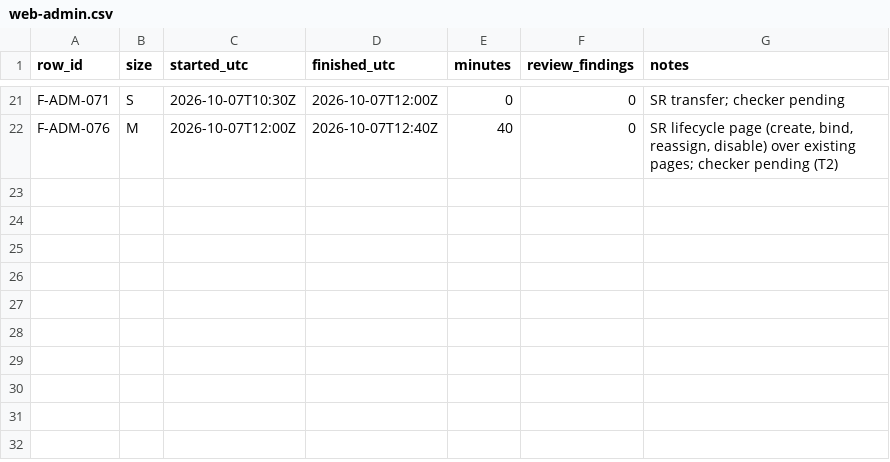
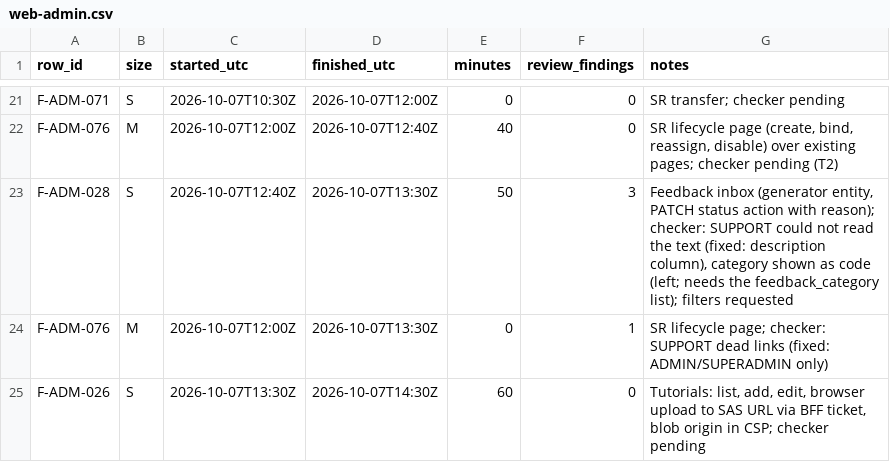
Before and after one commit to asefameerador96-ctrl/Aron-Pro-Max, a CSV file: docs/status/web-admin.csv, drawn as a sheet; only a part is shown, gaps mark what is left out; the diff names each change by its address in the sheet, - before the commit and + after, or states it on an @@ line.

```diff
--- a/docs/status/web-admin.csv
+++ b/docs/status/web-admin.csv
+row 23: F-ADM-028 | S | 2026-10-07T12:40Z | 2026-10-07T13:30Z | 50 | 3 | Feedback inbox (generator entity, PATCH status action with reason); checker: SUPPORT could not read the text (fixed: description column), category shown as code (left; needs the feedback_category list); filters requested
+row 24: F-ADM-076 | M | 2026-10-07T12:00Z | 2026-10-07T13:30Z | 0 | 1 | SR lifecycle page; checker: SUPPORT dead links (fixed: ADMIN/SUPERADMIN only)
+row 25: F-ADM-026 | S | 2026-10-07T13:30Z | 2026-10-07T14:30Z | 60 | 0 | Tutorials: list, add, edit, browser upload to SAS URL via BFF ticket, blob origin in CSP; checker pending
```
Also changed, not shown: 24 other files.
